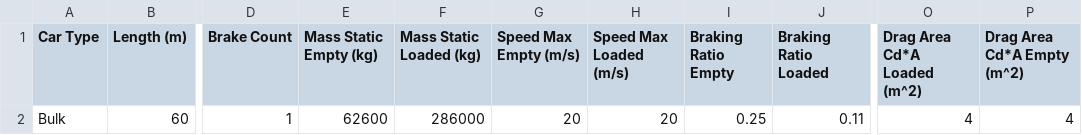
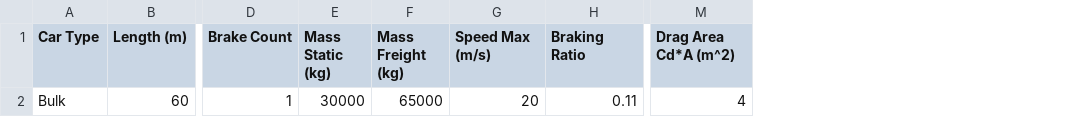
Before and after one commit to NREL/altrios, a CSV file: rust/altrios-core/src/train/test_rail_vehicles.csv, drawn as a sheet; only a part is shown, gaps mark what is left out; removed rows and columns are numbered as before the commit, all else as after; the diff names each change by its address in the sheet, - before the commit and + after, or states it on an @@ line.

Commit message:
fixed failing test

```diff
--- a/rust/altrios-core/src/train/test_rail_vehicles.csv
+++ b/rust/altrios-core/src/train/test_rail_vehicles.csv
-column E (Mass Static Empty (kg)), row 2: 62600
-column F (Mass Static Loaded (kg)), row 2: 286000
+column E (Mass Static (kg)), row 2: 30000
+column F (Mass Freight (kg)), row 2: 65000
-column H (Speed Max Loaded (m/s)), row 2: 20
-column I (Braking Ratio Empty), row 2: 0.25
-column P (Drag Area Cd*A Empty (m^2)), row 2: 4
-G1: Speed Max Empty (m/s)
+G1: Speed Max (m/s)
-H1: Braking Ratio Loaded
+H1: Braking Ratio
-M1: Drag Area Cd*A Loaded (m^2)
+M1: Drag Area Cd*A (m^2)
```
Also changed, not shown: 3 other files.
